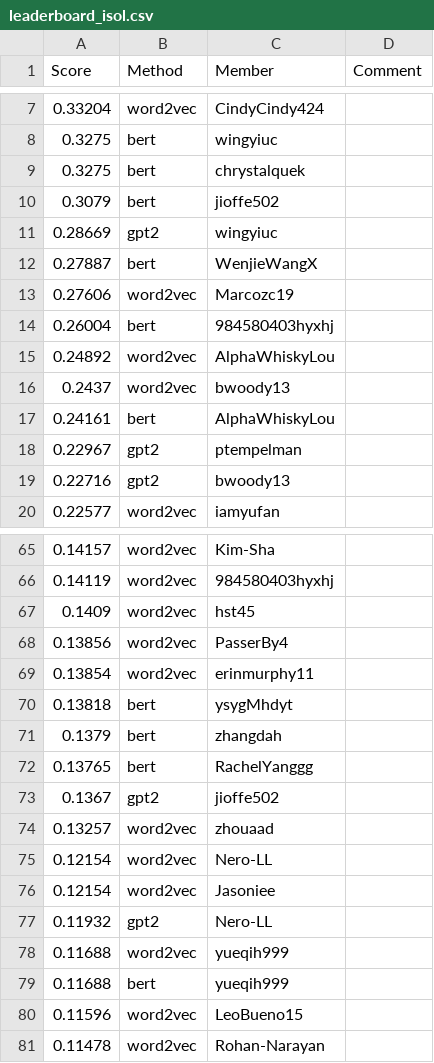
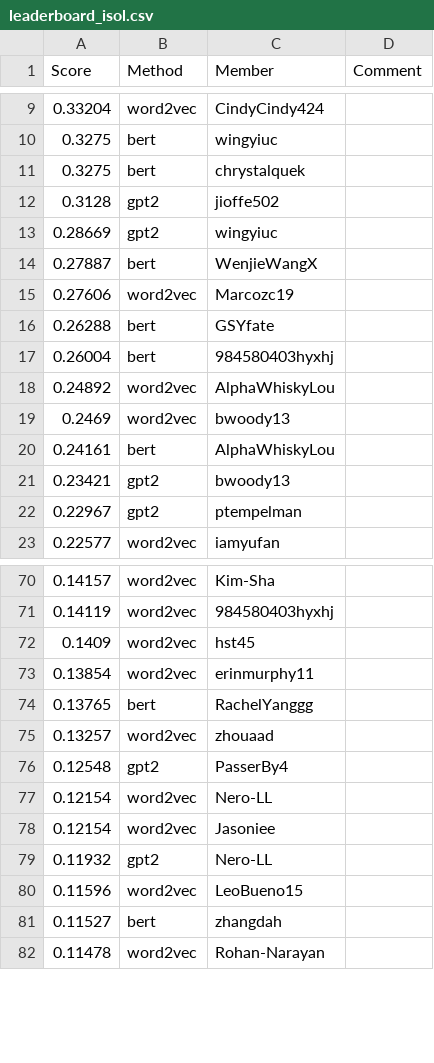
Before and after one commit to cornell-cs5740-sp24/leaderboards, a CSV file: a3/leaderboard_isol.csv, drawn as a sheet; only a part is shown, gaps mark what is left out; the diff covers the shown part only.

Commit message:
Leaderboard Update

```diff
--- a/a3/leaderboard_isol.csv
+++ b/a3/leaderboard_isol.csv
@@ -9,3 +11,3 @@ Score,Method,Member,Comment
 0.3275,bert,chrystalquek,
-0.3079,bert,jioffe502,
+0.3128,gpt2,jioffe502,
 0.28669,gpt2,wingyiuc,
@@ -13,8 +15,9 @@ Score,Method,Member,Comment
 0.27606,word2vec,Marcozc19,
+0.26288,bert,GSYfate,
 0.26004,bert,984580403hyxhj,
 0.24892,word2vec,AlphaWhiskyLou,
-0.2437,word2vec,bwoody13,
+0.2469,word2vec,bwoody13,
 0.24161,bert,AlphaWhiskyLou,
+0.23421,gpt2,bwoody13,
 0.22967,gpt2,ptempelman,
-0.22716,gpt2,bwoody13,
 0.22577,word2vec,iamyufan,
@@ -67,9 +72,6 @@ Score,Method,Member,Comment
 0.1409,word2vec,hst45,
-0.13856,word2vec,PasserBy4,
 0.13854,word2vec,erinmurphy11,
-0.13818,bert,ysygMhdyt,
-0.1379,bert,zhangdah,
 0.13765,bert,RachelYanggg,
-0.1367,gpt2,jioffe502,
 0.13257,word2vec,zhouaad,
+0.12548,gpt2,PasserBy4,
 0.12154,word2vec,Nero-LL,
@@ -77,5 +79,4 @@ Score,Method,Member,Comment
 0.11932,gpt2,Nero-LL,
-0.11688,word2vec,yueqih999,
-0.11688,bert,yueqih999,
 0.11596,word2vec,LeoBueno15,
+0.11527,bert,zhangdah,
 0.11478,word2vec,Rohan-Narayan,
```
Also changed, not shown: 12 added rows and 10 removed rows elsewhere in this file.
